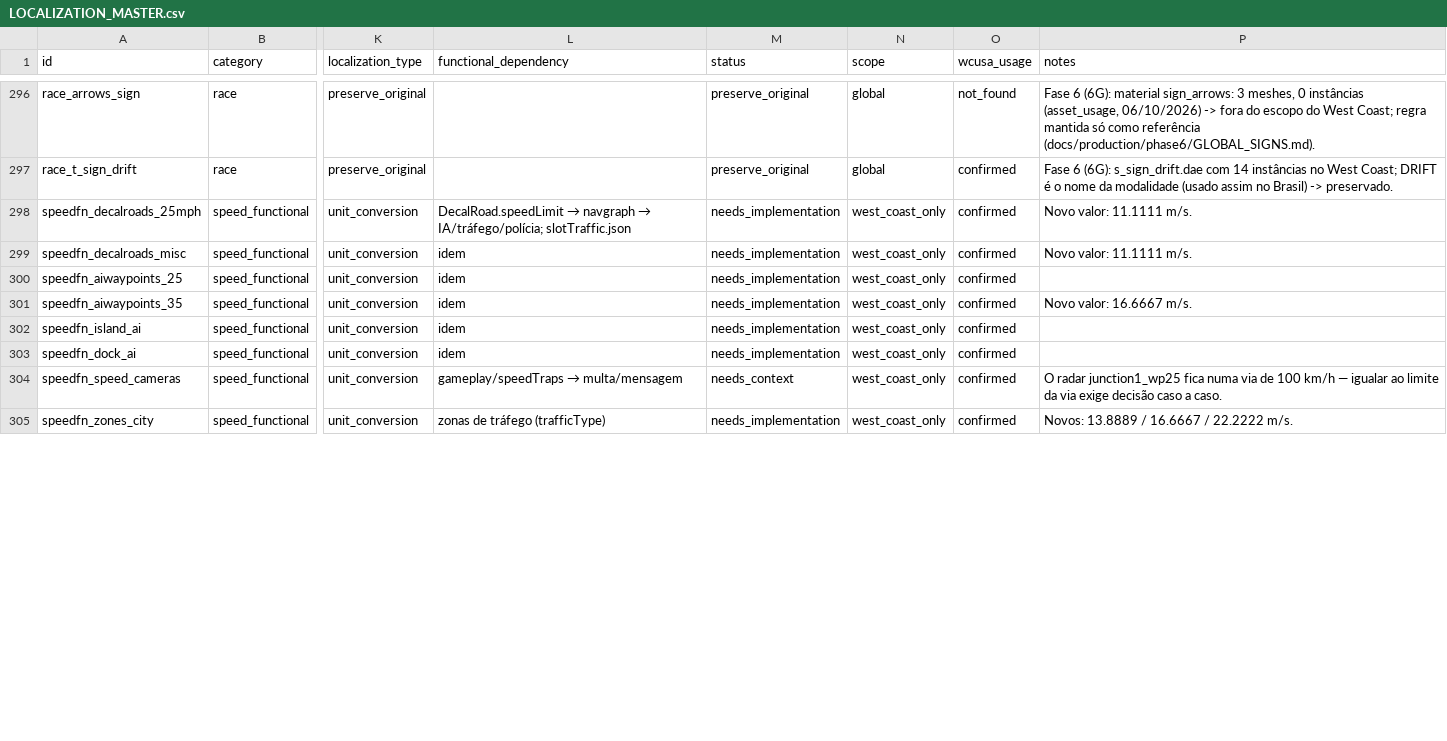
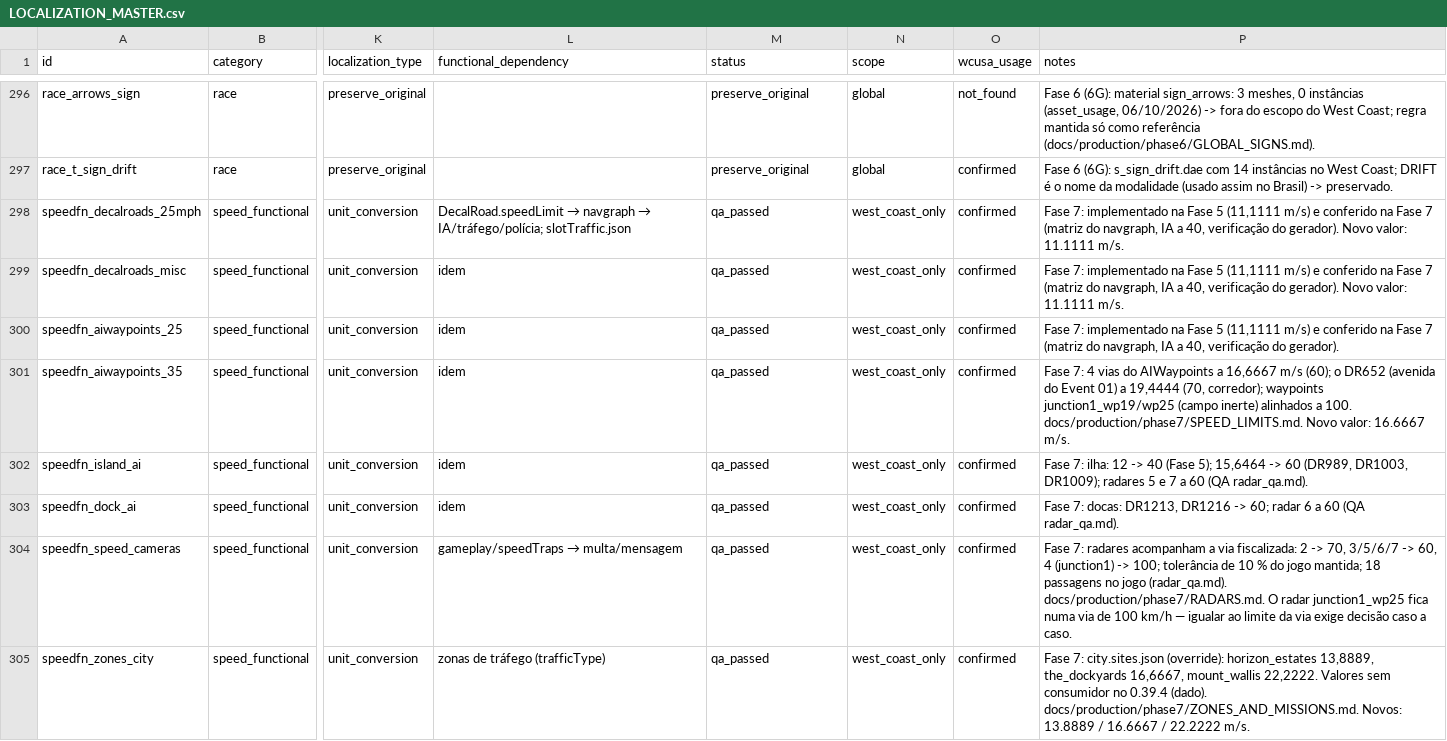
Before and after one commit to BernardoHille/traducao_west_coast_beamng, a CSV file: docs/localization/LOCALIZATION_MASTER.csv, drawn as a sheet; only a part is shown, gaps mark what is left out; the diff covers the shown part only; the diff names each change by its address in the sheet, - before the commit and + after, or states it on an @@ line.

```diff
--- a/docs/localization/LOCALIZATION_MASTER.csv
+++ b/docs/localization/LOCALIZATION_MASTER.csv
-M298:M303 (status): needs_implementation
+M298:M303 (status): qa_passed
-P298:P299 (notes): Novo valor:…
+P298:P299 (notes): Fase 7: implementado na Fase 5 (11,1111 m/s) e conferido na Fase 7 (matriz do navgraph, IA a 40, verificação do gerador). Novo valor:…
-P300 (notes): (empty)
+P300 (notes): Fase 7: implementado na Fase 5 (11,1111 m/s) e conferido na Fase 7 (matriz do navgraph, IA a 40, verificação do gerador).
-P301 (notes): Novo valor:…
+P301 (notes): Fase 7: 4 vias do AIWaypoints a 16,6667 m/s (60); o DR652 (avenida do Event 01) a 19,4444 (70, corredor); waypoints junction1_wp19/wp25 (campo inerte) alinhados a 100. docs/production/phase7/SPEED_LIMITS.md. Novo valor:…
-P302 (notes): (empty)
+P302 (notes): Fase 7: ilha: 12 -> 40 (Fase 5); 15,6464 -> 60 (DR989, DR1003, DR1009); radares 5 e 7 a 60 (QA radar_qa.md).
-P303 (notes): (empty)
+P303 (notes): Fase 7: docas: DR1213, DR1216 -> 60; radar 6 a 60 (QA radar_qa.md).
-M304 (status): needs_context
+M304 (status): qa_passed
-P304 (notes): O radar…
+P304 (notes): Fase 7: radares acompanham a via fiscalizada: 2 -> 70, 3/5/6/7 -> 60, 4 (junction1) -> 100; tolerância de 10 % do jogo mantida; 18 passagens no jogo (radar_qa.md). docs/production/phase7/RADARS.md. O radar…
-M305 (status): needs_implementation
+M305 (status): qa_passed
-P305 (notes): Novos: 13.8889…
+P305 (notes): Fase 7: city.sites.json (override): horizon_estates 13,8889, the_dockyards 16,6667, mount_wallis 22,2222. Valores sem consumidor no 0.39.4 (dado). docs/production/phase7/ZONES_AND_MISSIONS.md. Novos: 13.8889…
```
Also changed, not shown: 3 added rows and 16 edited cells elsewhere in this file, 11 other files.
